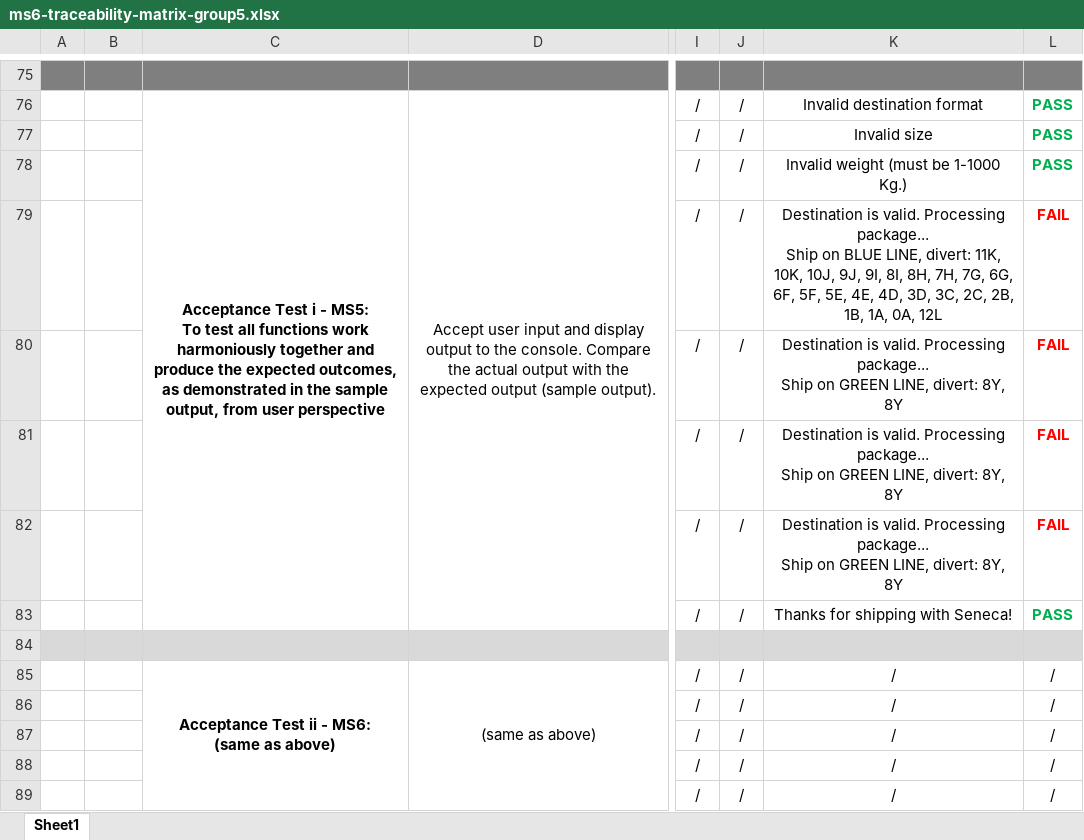
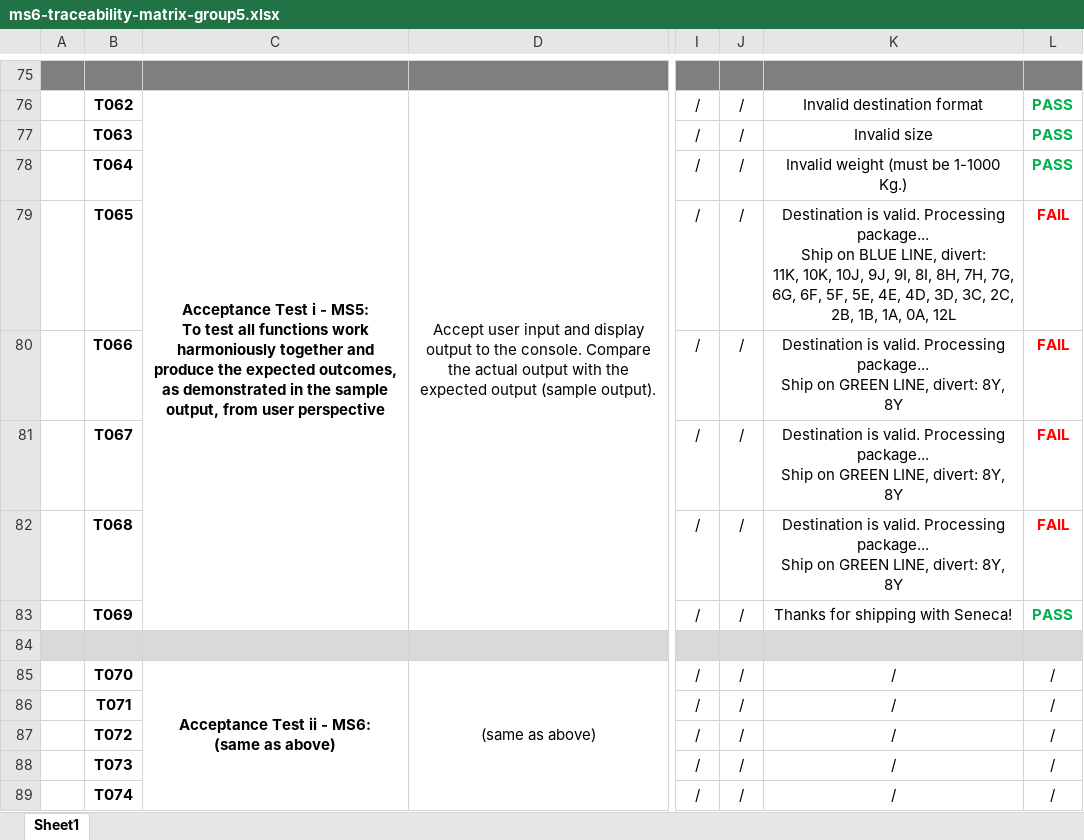
Before and after one commit to 808azad/Delivery-Logistics, an Excel workbook: Documents/Testing/TestsDocuments/ms6/ms6-traceability-matrix-group5.xlsx, sheet Sheet1, drawn as a sheet; only a part is shown, gaps mark what is left out; values as stored, in another font and other column widths than the file's, no borders; the diff covers the shown part only; the diff names each change by its address in the sheet, - before the commit and + after, or states it on an @@ line.

```diff
--- a/Documents/Testing/TestsDocuments/ms6/ms6-traceability-matrix-group5.xlsx (sheet Sheet1)
+++ b/Documents/Testing/TestsDocuments/ms6/ms6-traceability-matrix-group5.xlsx (sheet Sheet1)
-B76: (empty)
+B76: T062
-B77: (empty)
+B77: T063
-B78: (empty)
+B78: T064
-B79: (empty)
+B79: T065
-K79: …0A, 12L
+K79: …0A, 12L
-B80: (empty)
+B80: T066
-B81: (empty)
+B81: T067
-B82: (empty)
+B82: T068
-B83: (empty)
+B83: T069
-B85: (empty)
+B85: T070
-B86: (empty)
+B86: T071
-B87: (empty)
+B87: T072
-B88: (empty)
+B88: T073
-B89: (empty)
+B89: T074
```
Also changed, not shown: 56 edited cells and cell formats elsewhere in this sheet, 1 other file.
